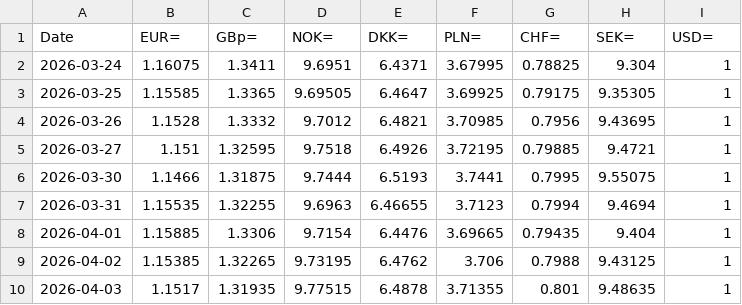
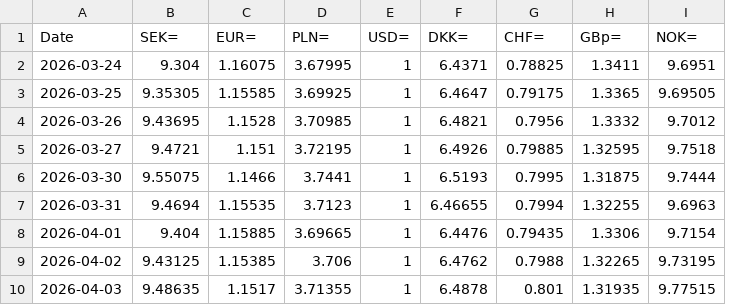
Before and after one commit to Sissiy2018/Trading-code, a CSV file: Hist_data_Stoxx600/Daily_new_data/currency_data_now_to_20260324.csv, drawn as a sheet; only a part is shown; removed rows and columns are numbered as before the commit, all else as after; the diff covers the shown part only; the diff names each change by its address in the sheet, - before the commit and + after, or states it on an @@ line.

```diff
--- a/Hist_data_Stoxx600/Daily_new_data/currency_data_now_to_20260324.csv
+++ b/Hist_data_Stoxx600/Daily_new_data/currency_data_now_to_20260324.csv
+column B (SEK=), rows 2-10: 9.304 | 9.35305 | 9.43695 | 9.4721 | 9.55075 | 9.4694 | 9.404 | 9.43125 | 9.48635
-column C (GBp=), rows 2-10: 1.3411 | 1.3365 | 1.3332 | 1.32595 | 1.31875 | 1.32255 | 1.3306 | 1.32265 | 1.31935
+column E (USD=), rows 2-10: all 1
-column F (PLN=), rows 2-10: 3.67995 | 3.69925 | 3.70985 | 3.72195 | 3.7441 | 3.7123 | 3.69665 | 3.706 | 3.71355
-D1: NOK=
+D1: PLN=
-H1: SEK=
+H1: GBp=
-I1: USD=
+I1: NOK=
-D2 (PLN=): 9.6951
+D2 (PLN=): 3.67995
-H2 (GBp=): 9.304
+H2 (GBp=): 1.3411
-I2 (NOK=): 1
+I2 (NOK=): 9.6951
-D3 (PLN=): 9.69505
+D3 (PLN=): 3.69925
-H3 (GBp=): 9.35305
+H3 (GBp=): 1.3365
-I3 (NOK=): 1
+I3 (NOK=): 9.69505
-D4 (PLN=): 9.7012
+D4 (PLN=): 3.70985
-H4 (GBp=): 9.43695
+H4 (GBp=): 1.3332
-I4 (NOK=): 1
+I4 (NOK=): 9.7012
-D5 (PLN=): 9.7518
+D5 (PLN=): 3.72195
-H5 (GBp=): 9.4721
+H5 (GBp=): 1.32595
-I5 (NOK=): 1
+I5 (NOK=): 9.7518
-D6 (PLN=): 9.7444
+D6 (PLN=): 3.7441
-H6 (GBp=): 9.55075
+H6 (GBp=): 1.31875
-I6 (NOK=): 1
+I6 (NOK=): 9.7444
-D7 (PLN=): 9.6963
+D7 (PLN=): 3.7123
-H7 (GBp=): 9.4694
+H7 (GBp=): 1.32255
-I7 (NOK=): 1
+I7 (NOK=): 9.6963
-D8 (PLN=): 9.7154
+D8 (PLN=): 3.69665
-H8 (GBp=): 9.404
+H8 (GBp=): 1.3306
-I8 (NOK=): 1
+I8 (NOK=): 9.7154
-D9 (PLN=): 9.73195
+D9 (PLN=): 3.706
-H9 (GBp=): 9.43125
+H9 (GBp=): 1.32265
-I9 (NOK=): 1
+I9 (NOK=): 9.73195
-D10 (PLN=): 9.77515
+D10 (PLN=): 3.71355
-H10 (GBp=): 9.48635
+H10 (GBp=): 1.31935
-I10 (NOK=): 1
+I10 (NOK=): 9.77515
```
Also changed, not shown: 1 added row and 90 edited cells elsewhere in this file, Hist_data_Russel3000/Daily_new_data/lseg_EPSestimate_data_now_to_20260324_ADVfiltered.csv, Hist_data_Russel3000/Daily_new_data/lseg_multi_data_now_to_20260324_ADVfiltered.csv, 8 other files.
